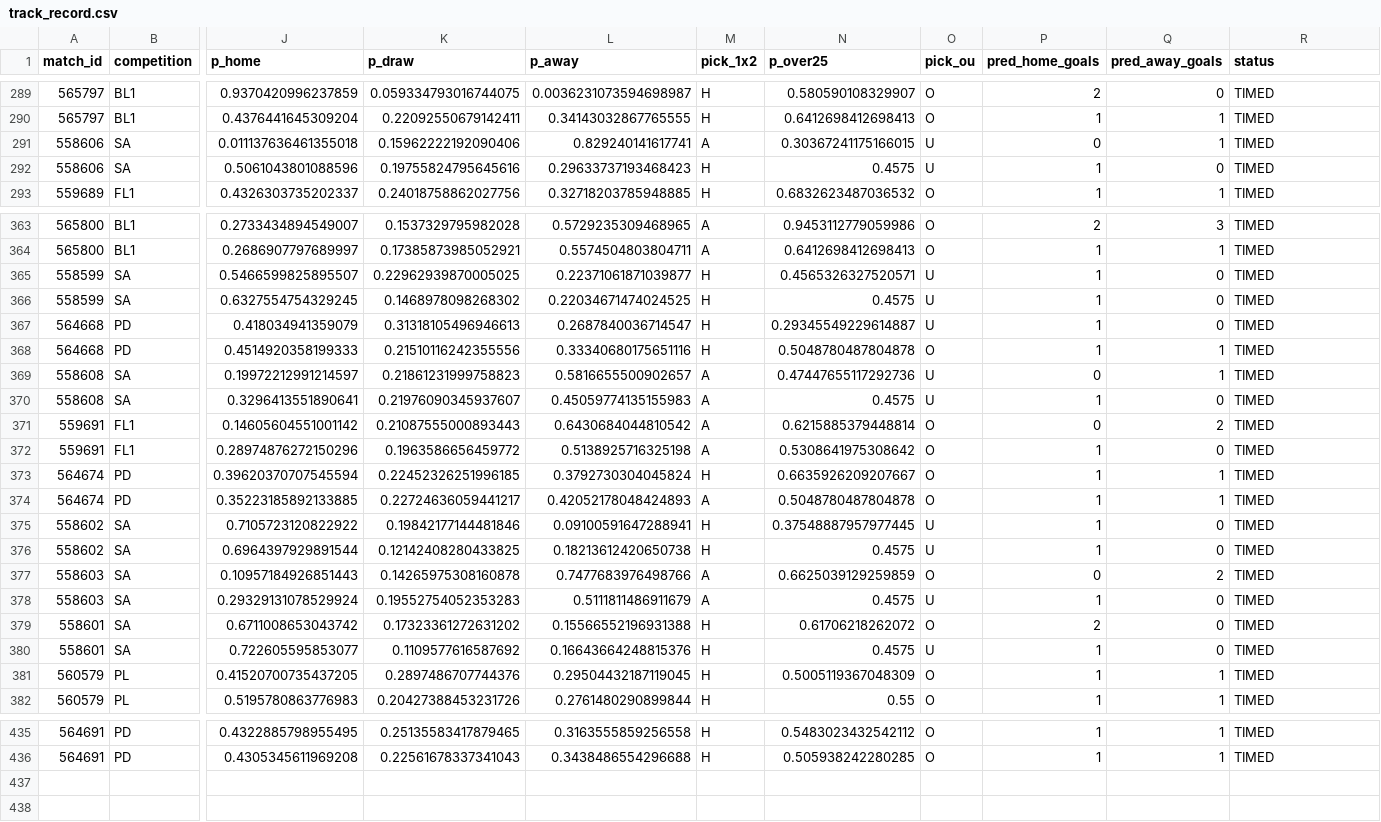
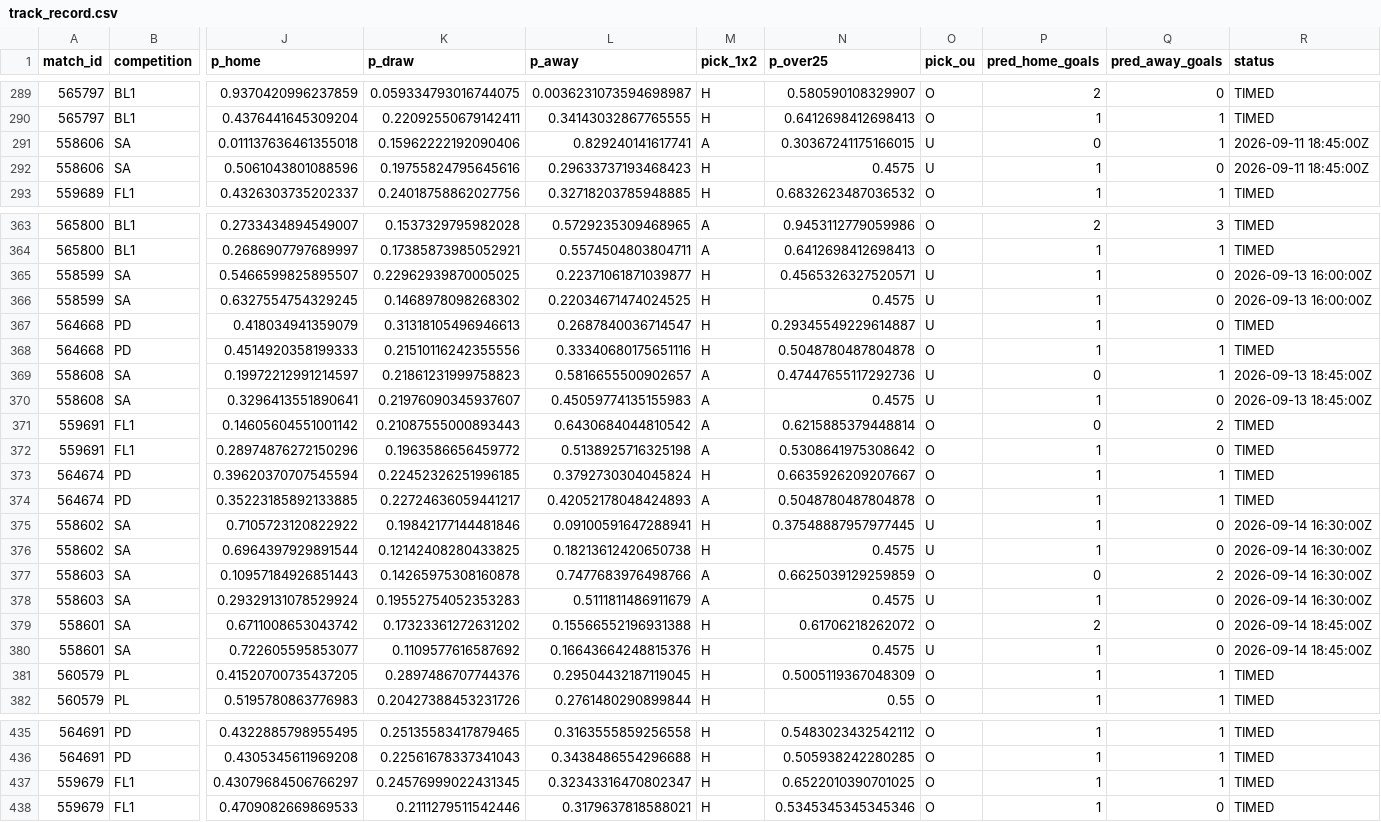
Before and after one commit to isaacruedabiota/FOOTBALL-PREDICTOR, a CSV file: track_record/track_record.csv, drawn as a sheet; only a part is shown, gaps mark what is left out; rows hold the shown columns only; the diff covers the shown part only; the diff names each change by its address in the sheet, - before the commit and + after, or states it on an @@ line.

```diff
--- a/track_record/track_record.csv
+++ b/track_record/track_record.csv
-R291:R292 (status): TIMED
+R291:R292 (status): 2026-09-11 18:45:00Z
-R365:R366 (status): TIMED
+R365:R366 (status): 2026-09-13 16:00:00Z
-R369:R370 (status): TIMED
+R369:R370 (status): 2026-09-13 18:45:00Z
-R375:R378 (status): TIMED
+R375:R378 (status): 2026-09-14 16:30:00Z
-R379:R380 (status): TIMED
+R379:R380 (status): 2026-09-14 18:45:00Z
+row 437: 559679 | FL1 | 0.43079684506766297 | 0.24576999022431345 | 0.32343316470802347 | H | 0.6522010390701025 | O | 1 | 1 | TIMED
+row 438: 559679 | FL1 | 0.4709082669869533 | 0.2111279511542446 | 0.3179637818588021 | H | 0.5345345345345346 | O | 1 | 0 | TIMED
```
Also changed, not shown: 14 edited cells elsewhere in this file, 1 other file.
